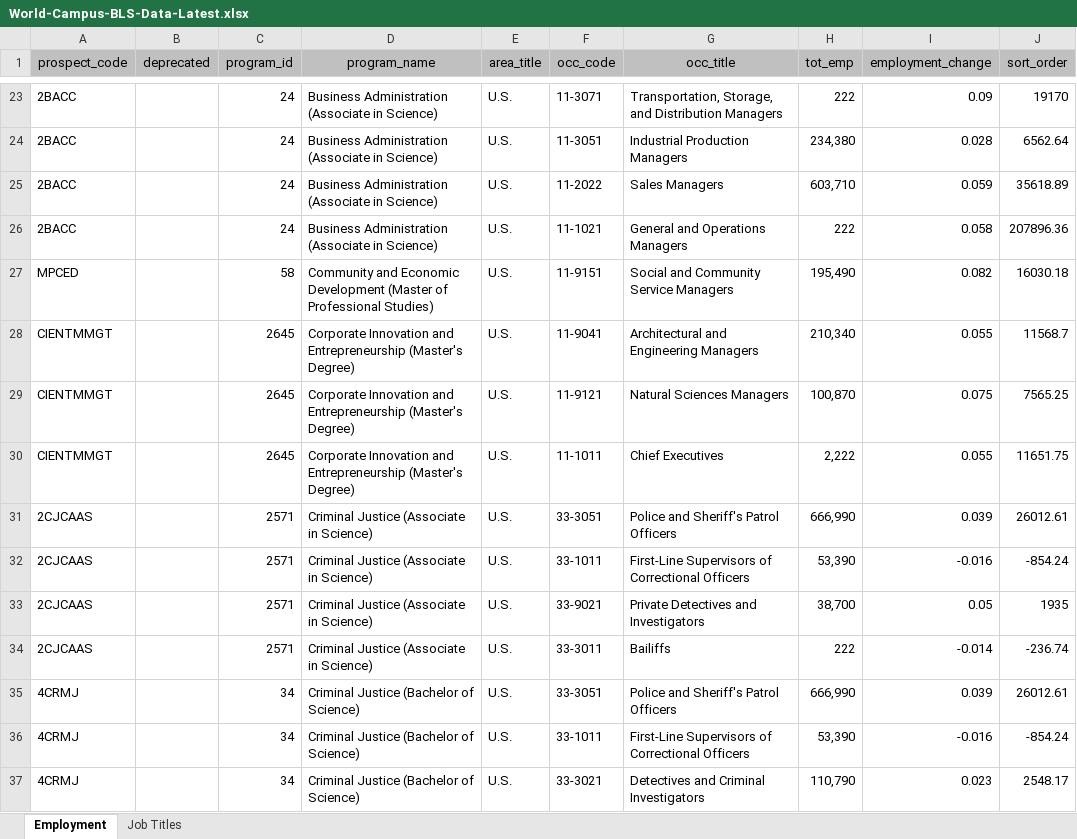
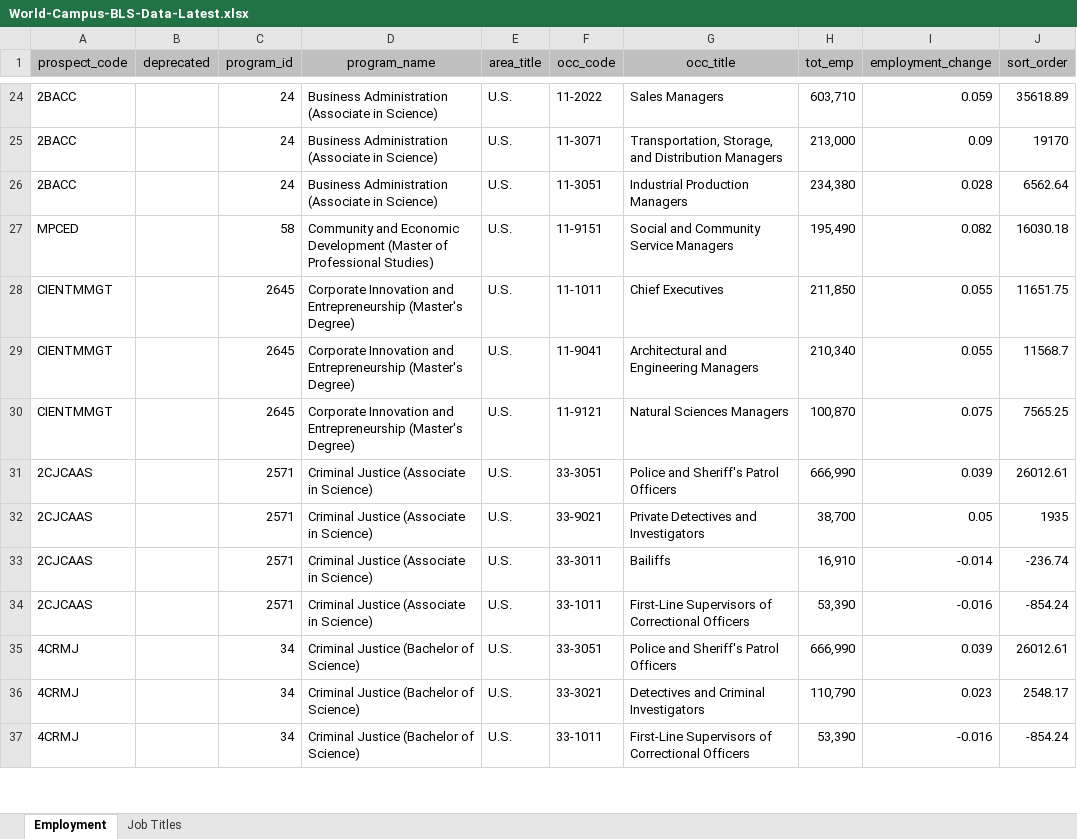
Before and after one commit to psu-online-education/bls-data-conversion, an Excel workbook: docs/bls-data/World-Campus-BLS-Data-Latest.xlsx, sheet Employment, drawn as a sheet; only a part is shown, gaps mark what is left out; values as stored, in another font and other column widths than the file's, no borders; removed rows and columns are numbered as before the commit, all else as after; the diff covers the shown part only; the diff names each change by its address in the sheet, - before the commit and + after, or states it on an @@ line.

Commit message:
BLS Data Update

```diff
--- a/docs/bls-data/World-Campus-BLS-Data-Latest.xlsx (sheet Employment)
+++ b/docs/bls-data/World-Campus-BLS-Data-Latest.xlsx (sheet Employment)
@@ row 25 moved to row 24: 2BACC @@
-H25 (tot_emp): 222
+H25 (tot_emp): 213,000
-row 26: 2BACC |  | 24 | Business Administration (Associate in Science) | U.S. | 11-1021 | General and Operations Managers | 222 | 0.058 | 207896.36
+row 28: CIENTMMGT |  | 2645 | Corporate Innovation and Entrepreneurship (Master's Degree) | U.S. | 11-1011 | Chief Executives | 211,850 | 0.055 | 11651.75
-row 30: CIENTMMGT |  | 2645 | Corporate Innovation and Entrepreneurship (Master's Degree) | U.S. | 11-1011 | Chief Executives | 2,222 | 0.055 | 11651.75
@@ row 33 moved to row 32: 2CJCAAS @@
+row 33: 2CJCAAS |  | 2571 | Criminal Justice (Associate in Science) | U.S. | 33-3011 | Bailiffs | 16,910 | -0.014 | -236.74
-row 34: 2CJCAAS |  | 2571 | Criminal Justice (Associate in Science) | U.S. | 33-3011 | Bailiffs | 222 | -0.014 | -236.74
@@ row 37 moved to row 36: 4CRMJ @@
```
Also changed, not shown: 3 added rows, 2 removed rows, 100 moved rows and 3 edited cells elsewhere in this sheet.
